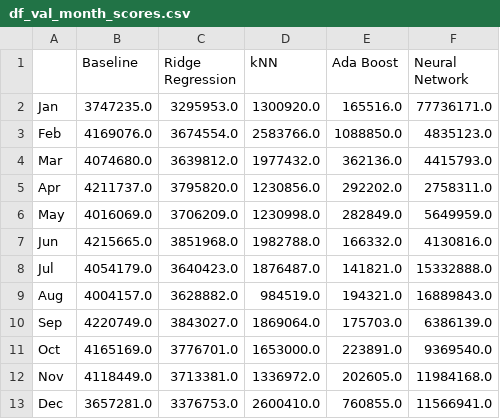
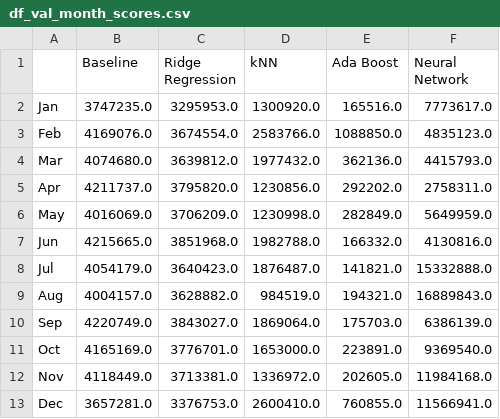
Before and after one commit to tmulligan98/Machine-Learning-Main-Project, a CSV file: scripts/model_scores/df_val_month_scores.csv, drawn as a sheet.

```diff
--- a/scripts/model_scores/df_val_month_scores.csv
+++ b/scripts/model_scores/df_val_month_scores.csv
@@ -1,3 +1,3 @@
 ,Baseline,Ridge Regression,kNN,Ada Boost,Neural Network
-Jan,3747235.0,3295953.0,1300920.0,165516.0,77736171.0
+Jan,3747235.0,3295953.0,1300920.0,165516.0,7773617.0
 Feb,4169076.0,3674554.0,2583766.0,1088850.0,4835123.0
```
Also changed, not shown: 8 other files.
